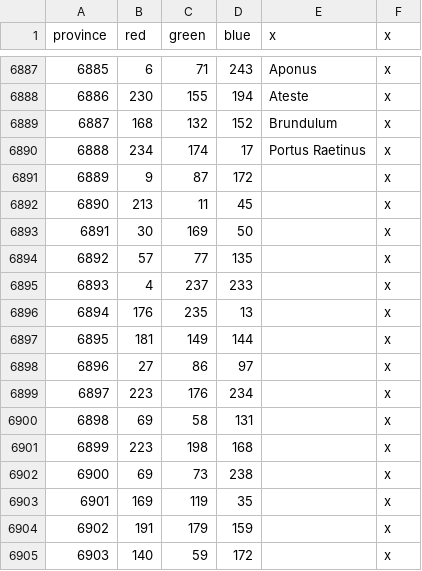
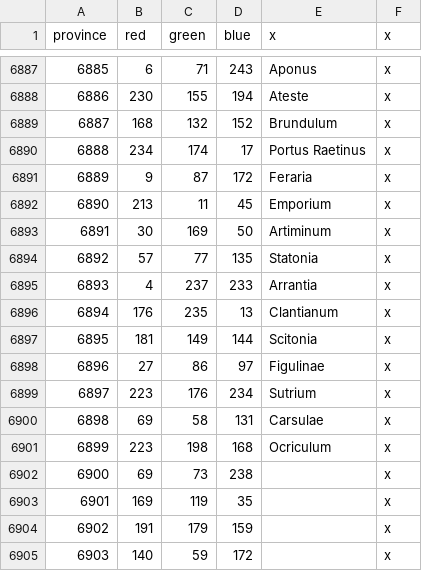
Before and after one commit to The-Triumvirate/Imperium-Universalis, a CSV file: map/definition.csv, drawn as a sheet; only a part is shown, gaps mark what is left out.

```diff
--- a/map/definition.csv
+++ b/map/definition.csv
@@ -6890,13 +6890,13 @@ province;red;green;blue;x;x
 6888;234;174;17;Portus Raetinus;x
-6889;9;87;172;;x
-6890;213;11;45;;x
-6891;30;169;50;;x
-6892;57;77;135;;x
-6893;4;237;233;;x
-6894;176;235;13;;x
-6895;181;149;144;;x
-6896;27;86;97;;x
-6897;223;176;234;;x
-6898;69;58;131;;x
-6899;223;198;168;;x
+6889;9;87;172;Feraria;x
+6890;213;11;45;Emporium;x
+6891;30;169;50;Artiminum;x
+6892;57;77;135;Statonia;x
+6893;4;237;233;Arrantia;x
+6894;176;235;13;Clantianum;x
+6895;181;149;144;Scitonia;x
+6896;27;86;97;Figulinae;x
+6897;223;176;234;Sutrium;x
+6898;69;58;131;Carsulae;x
+6899;223;198;168;Ocriculum;x
 6900;69;73;238;;x
```
Also changed, not shown: 21 other files.
